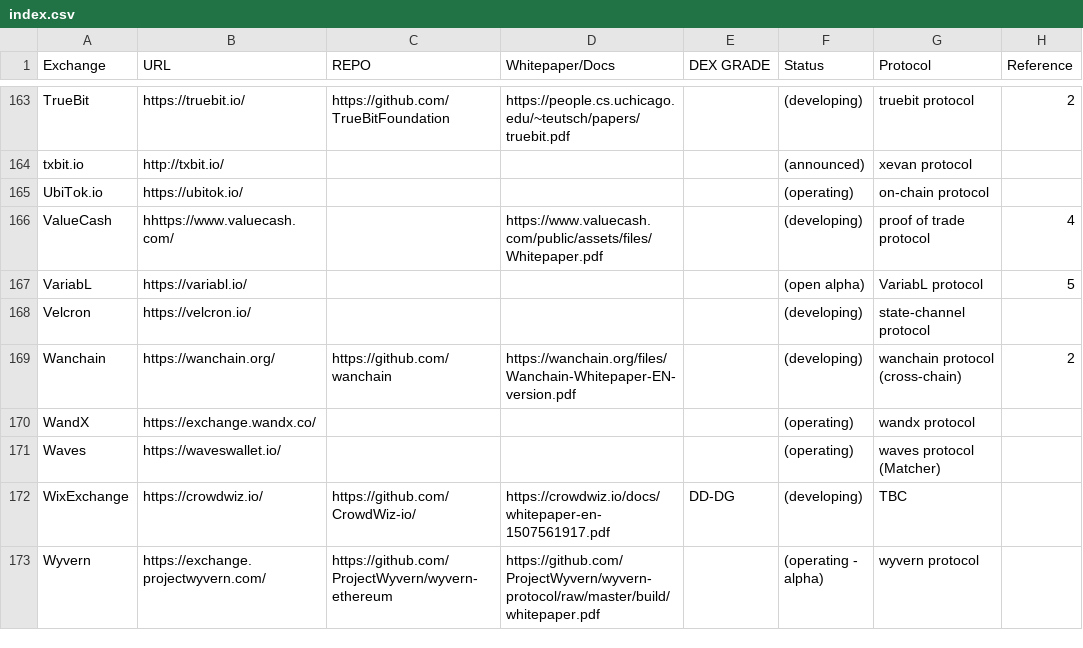
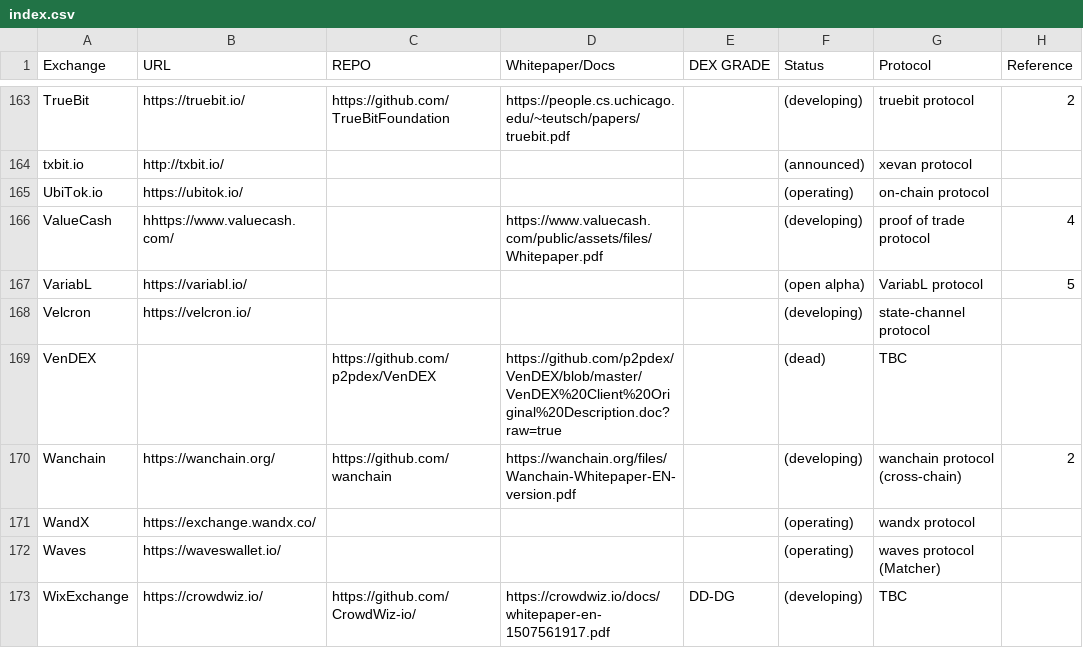
Before and after one commit to eliooses/BTCards, a CSV file: index.csv, drawn as a sheet; only a part is shown, gaps mark what is left out; the shorter side is filled out with more unchanged rows; the diff names each change by its address in the sheet, - before the commit and + after, or states it on an @@ line.

```diff
--- a/index.csv
+++ b/index.csv
+row 169: VenDEX |  | https://github.com/p2pdex/VenDEX | https://github.com/p2pdex/VenDEX/blob/master/VenDEX%20Client%20Original%20Description.doc?raw=true |  | (dead) | TBC
```
Also changed, not shown: 1 other file.
